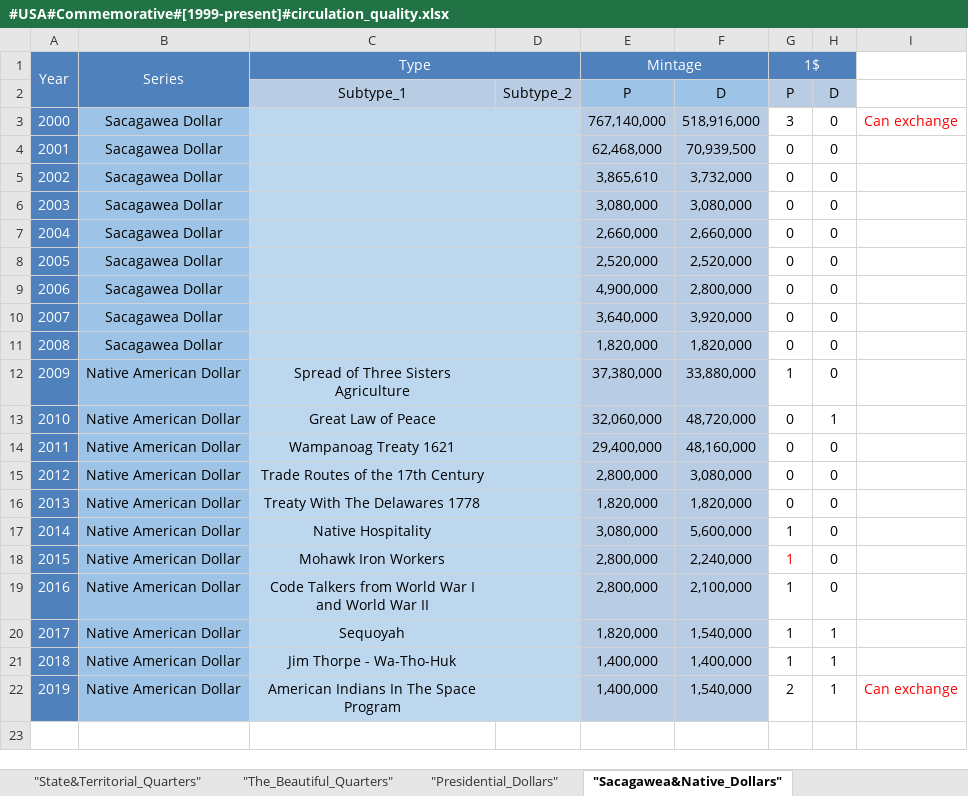
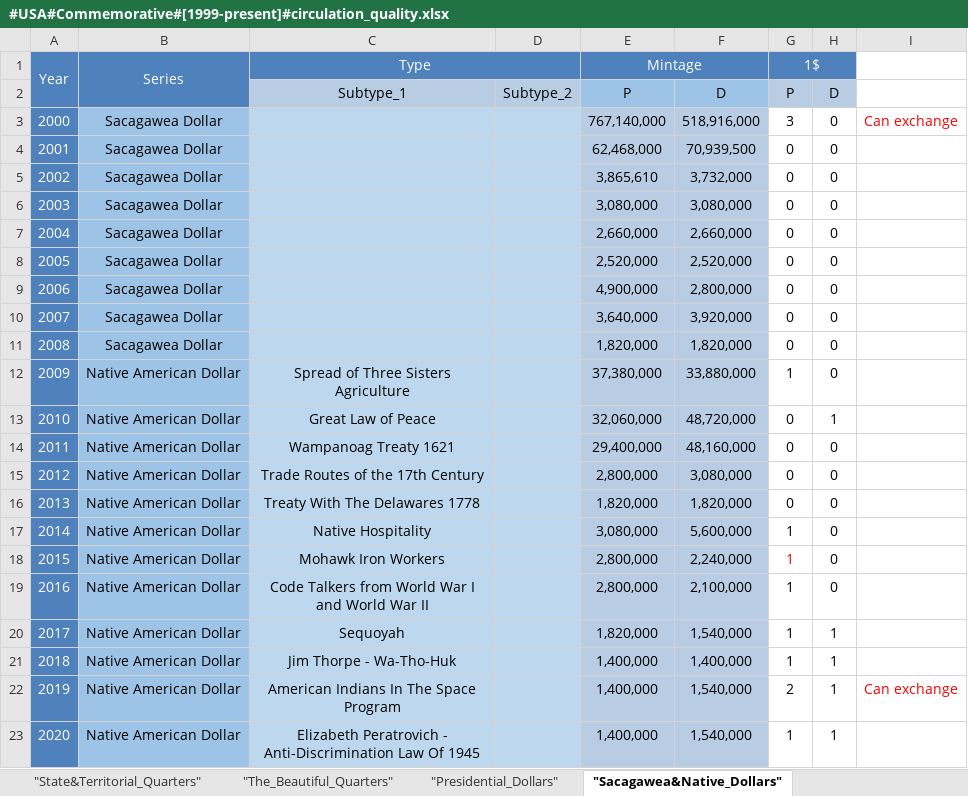
Before and after one commit to DartAlexator/CoinCollection, an Excel workbook: Collections/USA/#USA#Commemorative#[1999-present]#circulation_quality.xlsx, sheet "Sacagawea&Native_Dollars", drawn as a sheet; values as stored, in another font and other column widths than the file's, no borders; conditional formats not drawn; the diff names each change by its address in the sheet, - before the commit and + after, or states it on an @@ line.

```diff
--- a/Collections/USA/#USA#Commemorative#[1999-present]#circulation_quality.xlsx (sheet "Sacagawea&Native_Dollars")
+++ b/Collections/USA/#USA#Commemorative#[1999-present]#circulation_quality.xlsx (sheet "Sacagawea&Native_Dollars")
+row 23: 2020 | Native American Dollar | Elizabeth Peratrovich - Anti-Discrimination Law Of 1945 |  | 1,400,000 | 1,540,000 | 1 | 1
```
Also changed, not shown: Collections/EURO/Austria/#EURO#Austria#Regular#[2002-present]#circulation_quality%varieties.xlsx, Collections/EURO/Estonia/#EURO#Estonia#Commemorative#[2012-present]#circulation_quality%varieties.xlsx, 3 other files.
